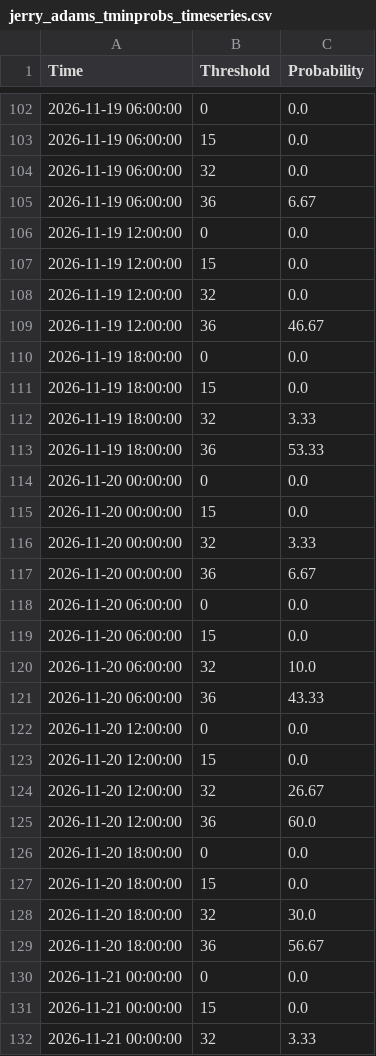
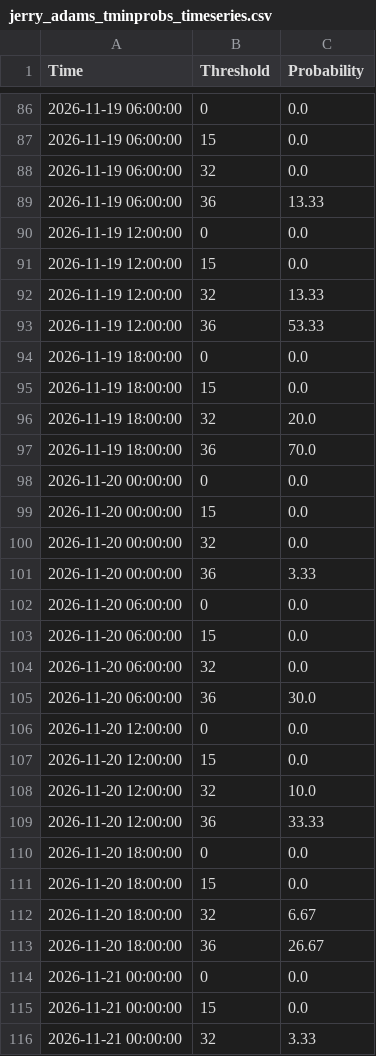
Before and after one commit to makensweather/probability_thresholds, a CSV file: jerry_adams_tminprobs_timeseries.csv, drawn as a sheet; only a part is shown, gaps mark what is left out; the diff covers the shown part only.

Commit message:
Update jerry_adams_tminprobs_timeseries.csv

```diff
--- a/jerry_adams_tminprobs_timeseries.csv
+++ b/jerry_adams_tminprobs_timeseries.csv
@@ -104,27 +88,27 @@ Time,Threshold,Probability
 2026-11-19 06:00:00,32,0.0
-2026-11-19 06:00:00,36,6.67
+2026-11-19 06:00:00,36,13.33
 2026-11-19 12:00:00,0,0.0
 2026-11-19 12:00:00,15,0.0
-2026-11-19 12:00:00,32,0.0
-2026-11-19 12:00:00,36,46.67
+2026-11-19 12:00:00,32,13.33
+2026-11-19 12:00:00,36,53.33
 2026-11-19 18:00:00,0,0.0
 2026-11-19 18:00:00,15,0.0
-2026-11-19 18:00:00,32,3.33
-2026-11-19 18:00:00,36,53.33
+2026-11-19 18:00:00,32,20.0
+2026-11-19 18:00:00,36,70.0
 2026-11-20 00:00:00,0,0.0
 2026-11-20 00:00:00,15,0.0
-2026-11-20 00:00:00,32,3.33
-2026-11-20 00:00:00,36,6.67
+2026-11-20 00:00:00,32,0.0
+2026-11-20 00:00:00,36,3.33
 2026-11-20 06:00:00,0,0.0
 2026-11-20 06:00:00,15,0.0
-2026-11-20 06:00:00,32,10.0
-2026-11-20 06:00:00,36,43.33
+2026-11-20 06:00:00,32,0.0
+2026-11-20 06:00:00,36,30.0
 2026-11-20 12:00:00,0,0.0
 2026-11-20 12:00:00,15,0.0
-2026-11-20 12:00:00,32,26.67
-2026-11-20 12:00:00,36,60.0
+2026-11-20 12:00:00,32,10.0
+2026-11-20 12:00:00,36,33.33
 2026-11-20 18:00:00,0,0.0
 2026-11-20 18:00:00,15,0.0
-2026-11-20 18:00:00,32,30.0
-2026-11-20 18:00:00,36,56.67
+2026-11-20 18:00:00,32,6.67
+2026-11-20 18:00:00,36,26.67
 2026-11-21 00:00:00,0,0.0
```
Also changed, not shown: 16 added rows, 16 removed rows and 40 edited cells elsewhere in this file.
